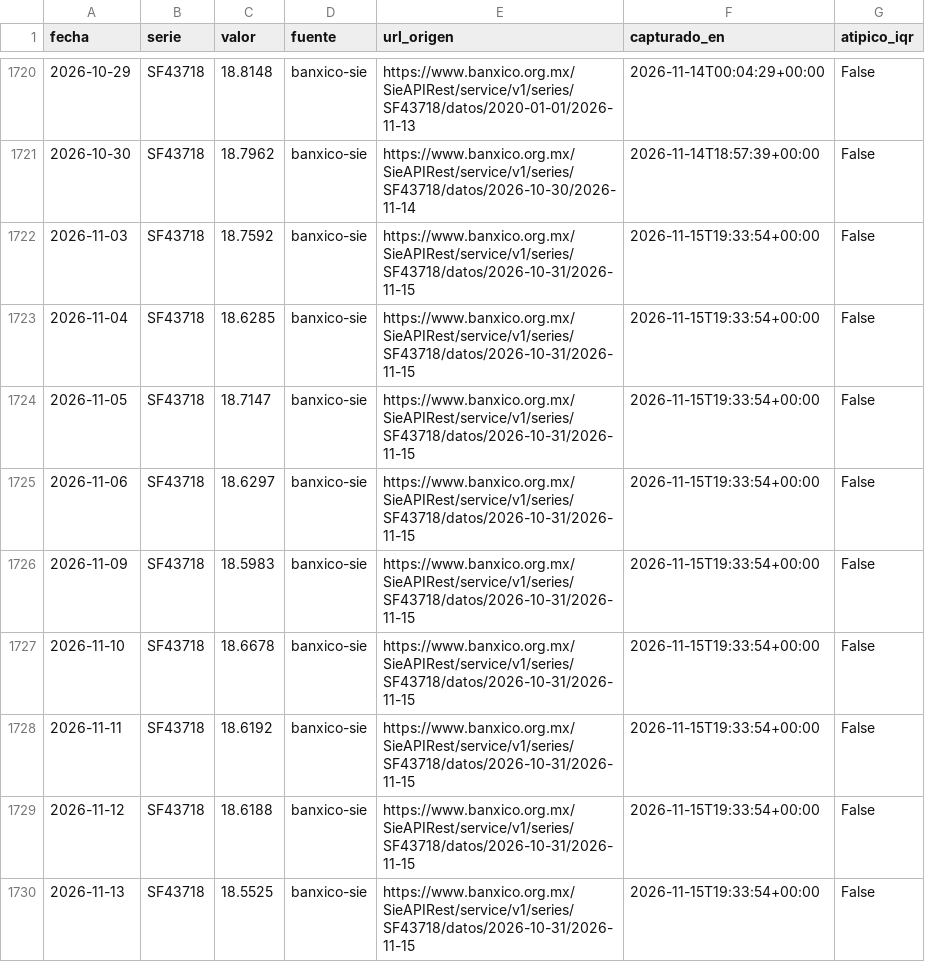
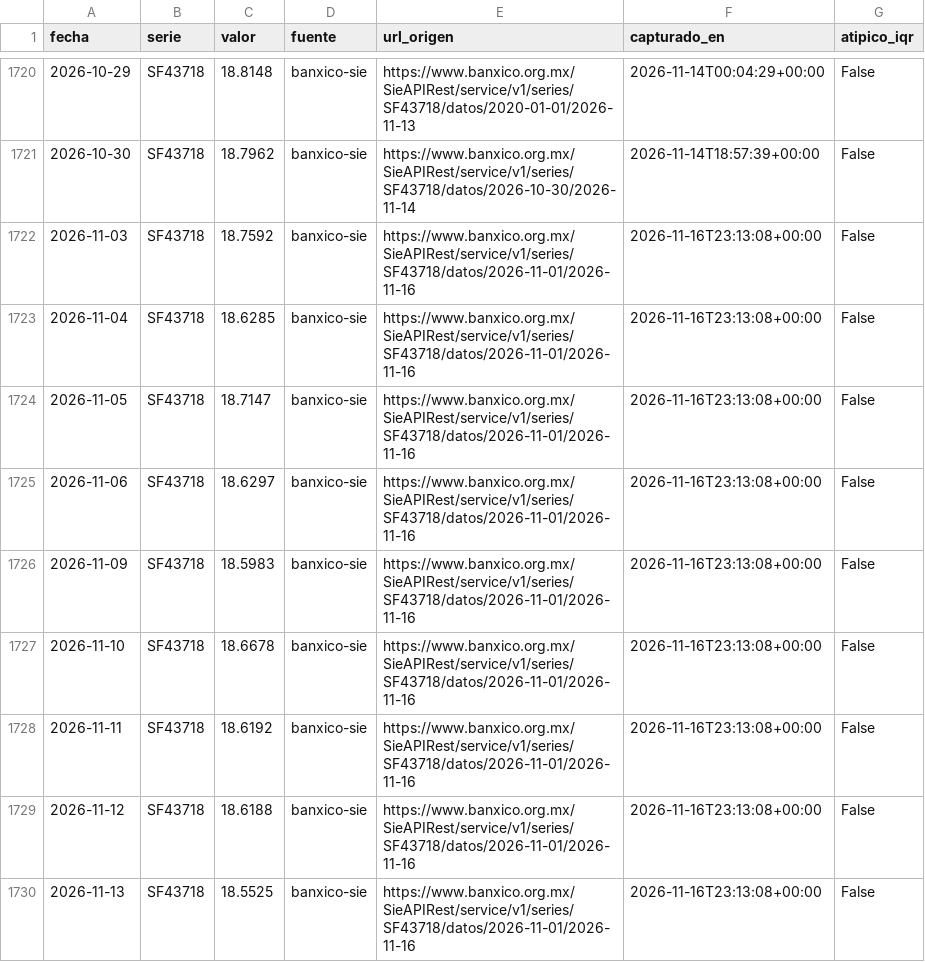
Before and after one commit to Miguel-iso21/Trusted_Data_Lab, a CSV file: data/plata/banxico_diario.csv, drawn as a sheet; only a part is shown, gaps mark what is left out.

```diff
--- a/data/plata/banxico_diario.csv
+++ b/data/plata/banxico_diario.csv
@@ -1721,10 +1721,10 @@ fecha,serie,valor,fuente,url_origen,capturado_en,atipico_iqr
 2026-10-30,SF43718,18.7962,banxico-sie,https://www.banxico.org.mx/SieAPIRest/service/v1/series/SF43718/datos/2026-10-30/2026-11-14,2026-11-14T18:57:39+00:00,False
-2026-11-03,SF43718,18.7592,banxico-sie,https://www.banxico.org.mx/SieAPIRest/service/v1/series/SF43718/datos/2026-10-31/2026-11-15,2026-11-15T19:33:54+00:00,False
-2026-11-04,SF43718,18.6285,banxico-sie,https://www.banxico.org.mx/SieAPIRest/service/v1/series/SF43718/datos/2026-10-31/2026-11-15,2026-11-15T19:33:54+00:00,False
-2026-11-05,SF43718,18.7147,banxico-sie,https://www.banxico.org.mx/SieAPIRest/service/v1/series/SF43718/datos/2026-10-31/2026-11-15,2026-11-15T19:33:54+00:00,False
-2026-11-06,SF43718,18.6297,banxico-sie,https://www.banxico.org.mx/SieAPIRest/service/v1/series/SF43718/datos/2026-10-31/2026-11-15,2026-11-15T19:33:54+00:00,False
-2026-11-09,SF43718,18.5983,banxico-sie,https://www.banxico.org.mx/SieAPIRest/service/v1/series/SF43718/datos/2026-10-31/2026-11-15,2026-11-15T19:33:54+00:00,False
-2026-11-10,SF43718,18.6678,banxico-sie,https://www.banxico.org.mx/SieAPIRest/service/v1/series/SF43718/datos/2026-10-31/2026-11-15,2026-11-15T19:33:54+00:00,False
-2026-11-11,SF43718,18.6192,banxico-sie,https://www.banxico.org.mx/SieAPIRest/service/v1/series/SF43718/datos/2026-10-31/2026-11-15,2026-11-15T19:33:54+00:00,False
-2026-11-12,SF43718,18.6188,banxico-sie,https://www.banxico.org.mx/SieAPIRest/service/v1/series/SF43718/datos/2026-10-31/2026-11-15,2026-11-15T19:33:54+00:00,False
-2026-11-13,SF43718,18.5525,banxico-sie,https://www.banxico.org.mx/SieAPIRest/service/v1/series/SF43718/datos/2026-10-31/2026-11-15,2026-11-15T19:33:54+00:00,False
+2026-11-03,SF43718,18.7592,banxico-sie,https://www.banxico.org.mx/SieAPIRest/service/v1/series/SF43718/datos/2026-11-01/2026-11-16,2026-11-16T23:13:08+00:00,False
+2026-11-04,SF43718,18.6285,banxico-sie,https://www.banxico.org.mx/SieAPIRest/service/v1/series/SF43718/datos/2026-11-01/2026-11-16,2026-11-16T23:13:08+00:00,False
+2026-11-05,SF43718,18.7147,banxico-sie,https://www.banxico.org.mx/SieAPIRest/service/v1/series/SF43718/datos/2026-11-01/2026-11-16,2026-11-16T23:13:08+00:00,False
+2026-11-06,SF43718,18.6297,banxico-sie,https://www.banxico.org.mx/SieAPIRest/service/v1/series/SF43718/datos/2026-11-01/2026-11-16,2026-11-16T23:13:08+00:00,False
+2026-11-09,SF43718,18.5983,banxico-sie,https://www.banxico.org.mx/SieAPIRest/service/v1/series/SF43718/datos/2026-11-01/2026-11-16,2026-11-16T23:13:08+00:00,False
+2026-11-10,SF43718,18.6678,banxico-sie,https://www.banxico.org.mx/SieAPIRest/service/v1/series/SF43718/datos/2026-11-01/2026-11-16,2026-11-16T23:13:08+00:00,False
+2026-11-11,SF43718,18.6192,banxico-sie,https://www.banxico.org.mx/SieAPIRest/service/v1/series/SF43718/datos/2026-11-01/2026-11-16,2026-11-16T23:13:08+00:00,False
+2026-11-12,SF43718,18.6188,banxico-sie,https://www.banxico.org.mx/SieAPIRest/service/v1/series/SF43718/datos/2026-11-01/2026-11-16,2026-11-16T23:13:08+00:00,False
+2026-11-13,SF43718,18.5525,banxico-sie,https://www.banxico.org.mx/SieAPIRest/service/v1/series/SF43718/datos/2026-11-01/2026-11-16,2026-11-16T23:13:08+00:00,False
```
Also changed, not shown: calidad/bitacora_capturas.csv, data/plata/inegi_mensual.csv, 2 other files.
